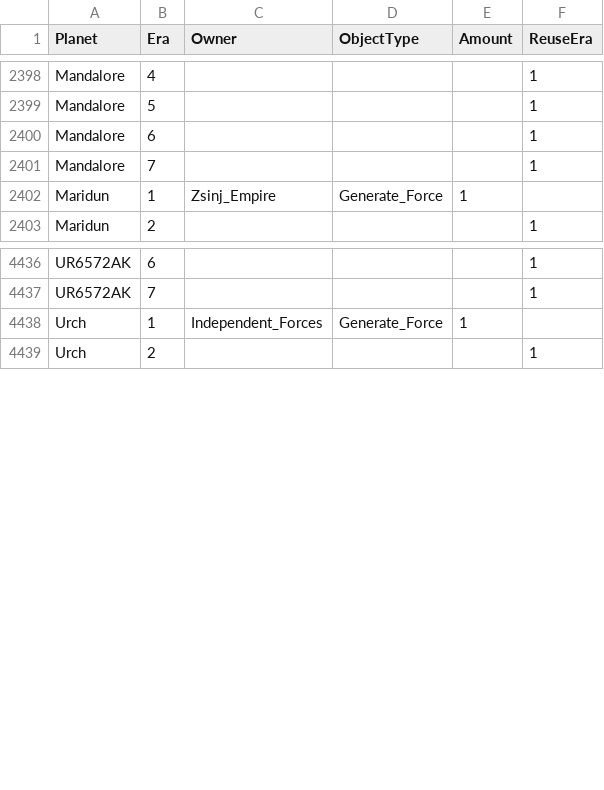
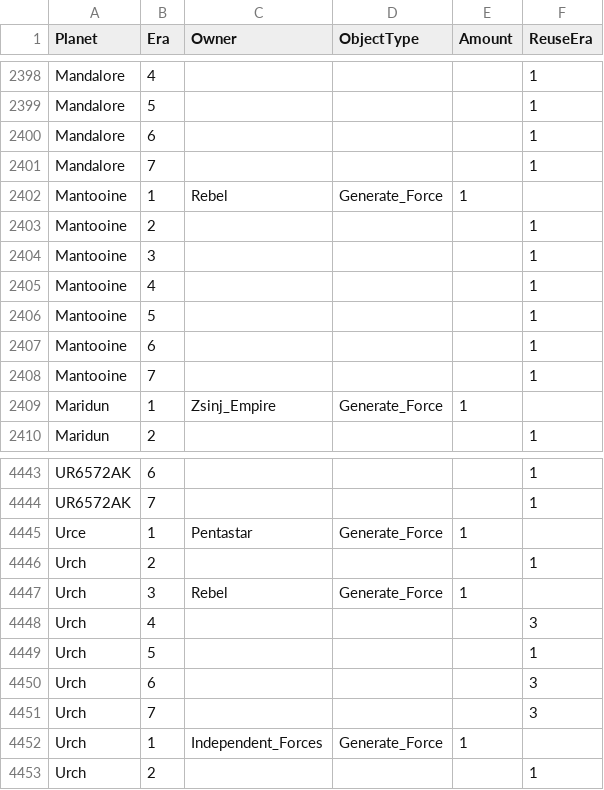
Before and after one commit to ThrawnsRevenge/EaWXStartingForces, a CSV file: ICWProgressives.csv, drawn as a sheet; only a part is shown, gaps mark what is left out.

Commit message:
Update ICWProgressives.csv

```diff
--- a/ICWProgressives.csv
+++ b/ICWProgressives.csv
@@ -2401,2 +2401,9 @@ Mandalore,6,,,,1
 Mandalore,7,,,,1
+Mantooine,1,Rebel,Generate_Force,1,
+Mantooine,2,,,,1
+Mantooine,3,,,,1
+Mantooine,4,,,,1
+Mantooine,5,,,,1
+Mantooine,6,,,,1
+Mantooine,7,,,,1
 Maridun,1,Zsinj_Empire,Generate_Force,1,
@@ -4437,2 +4444,9 @@ UR6572AK,6,,,,1
 UR6572AK,7,,,,1
+Urce,1,Pentastar,Generate_Force,1,
+Urch,2,,,,1
+Urch,3,Rebel,Generate_Force,1,
+Urch,4,,,,3
+Urch,5,,,,1
+Urch,6,,,,3
+Urch,7,,,,3
 Urch,1,Independent_Forces,Generate_Force,1,
```
